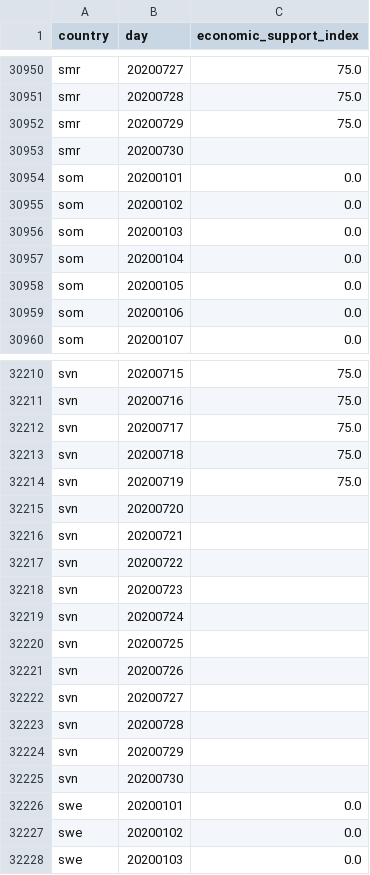
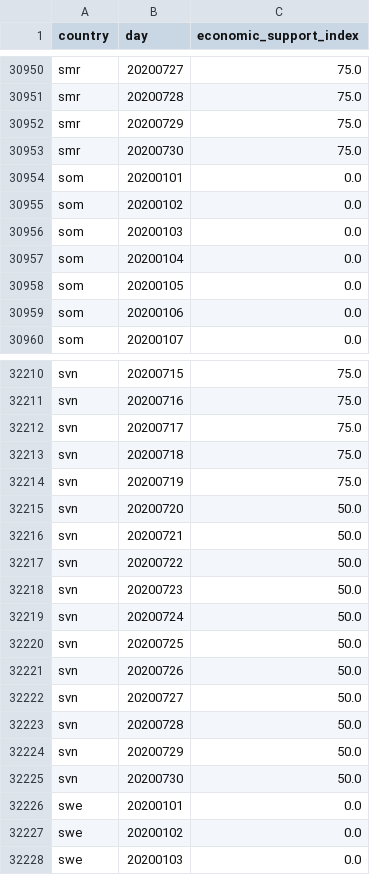
Before and after one commit to open-numbers/ddf--oxford--covid_government_response, a CSV file: ddf--datapoints--economic_support_index--by--country--day.csv, drawn as a sheet; only a part is shown, gaps mark what is left out.

```diff
--- a/ddf--datapoints--economic_support_index--by--country--day.csv
+++ b/ddf--datapoints--economic_support_index--by--country--day.csv
@@ -30952,3 +30952,3 @@ smr,20200728,75.0
 smr,20200729,75.0
-smr,20200730,
+smr,20200730,75.0
 som,20200101,0.0
@@ -32214,13 +32214,13 @@ svn,20200718,75.0
 svn,20200719,75.0
-svn,20200720,
-svn,20200721,
-svn,20200722,
-svn,20200723,
-svn,20200724,
-svn,20200725,
-svn,20200726,
-svn,20200727,
-svn,20200728,
-svn,20200729,
-svn,20200730,
+svn,20200720,50.0
+svn,20200721,50.0
+svn,20200722,50.0
+svn,20200723,50.0
+svn,20200724,50.0
+svn,20200725,50.0
+svn,20200726,50.0
+svn,20200727,50.0
+svn,20200728,50.0
+svn,20200729,50.0
+svn,20200730,50.0
 swe,20200101,0.0
```
Also changed, not shown: ddf--datapoints--c1_school_closing--by--country--day.csv, ddf--datapoints--confirmed_cases--by--country--day.csv, 31 other files.
